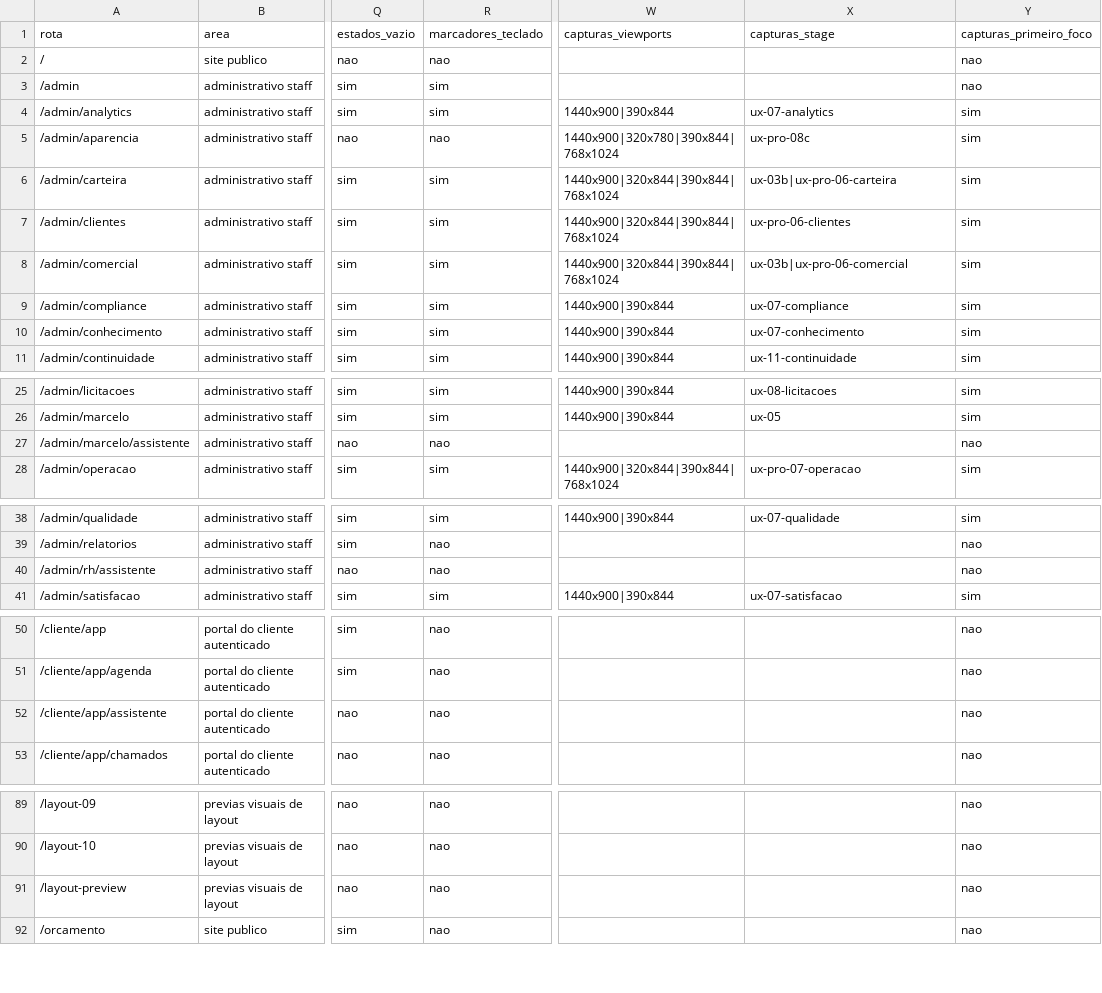
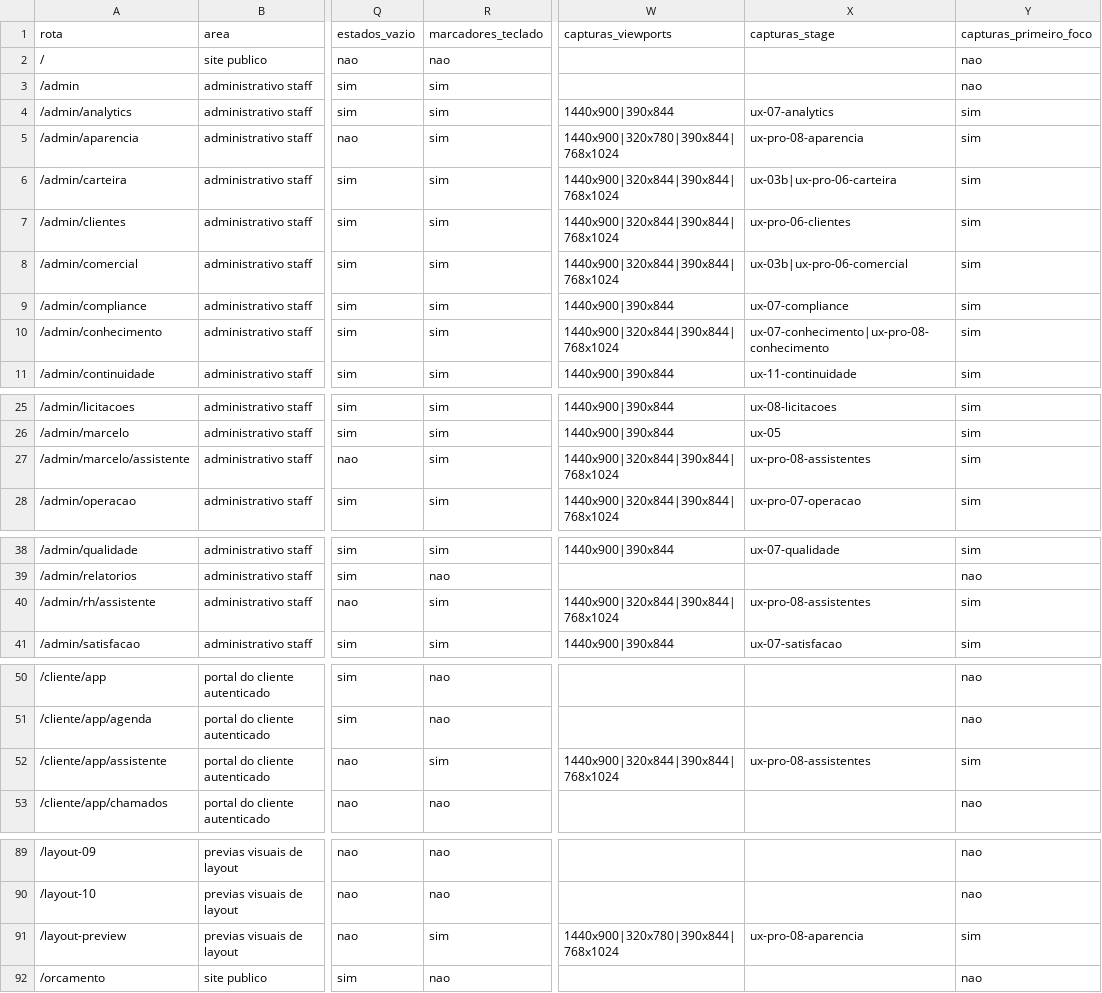
Before and after one commit to berger33/gruposegsystemseguranca, a CSV file: docs/UX-PRO-00-INVENTARIO-ROTAS-2026-10-13.csv, drawn as a sheet; only a part is shown, gaps mark what is left out; the diff covers the shown part only; the diff names each change by its address in the sheet, - before the commit and + after, or states it on an @@ line.

```diff
--- a/docs/UX-PRO-00-INVENTARIO-ROTAS-2026-10-13.csv
+++ b/docs/UX-PRO-00-INVENTARIO-ROTAS-2026-10-13.csv
-R5 (marcadores_teclado): nao
+R5 (marcadores_teclado): sim
-X5 (capturas_stage): ux-pro-08c
+X5 (capturas_stage): ux-pro-08-aparencia
-W10 (capturas_viewports): 1440x900|390x844
+W10 (capturas_viewports): 1440x900|320x844|390x844|768x1024
-X10 (capturas_stage): ux-07-conhecimento
+X10 (capturas_stage): ux-07-conhecimento|ux-pro-08-conhecimento
-R27 (marcadores_teclado): nao
+R27 (marcadores_teclado): sim
-W27 (capturas_viewports): (empty)
+W27 (capturas_viewports): 1440x900|320x844|390x844|768x1024
-X27 (capturas_stage): (empty)
+X27 (capturas_stage): ux-pro-08-assistentes
-Y27 (capturas_primeiro_foco): nao
+Y27 (capturas_primeiro_foco): sim
-R40 (marcadores_teclado): nao
+R40 (marcadores_teclado): sim
-W40 (capturas_viewports): (empty)
+W40 (capturas_viewports): 1440x900|320x844|390x844|768x1024
-X40 (capturas_stage): (empty)
+X40 (capturas_stage): ux-pro-08-assistentes
-Y40 (capturas_primeiro_foco): nao
+Y40 (capturas_primeiro_foco): sim
-R52 (marcadores_teclado): nao
+R52 (marcadores_teclado): sim
-W52 (capturas_viewports): (empty)
+W52 (capturas_viewports): 1440x900|320x844|390x844|768x1024
-X52 (capturas_stage): (empty)
+X52 (capturas_stage): ux-pro-08-assistentes
-Y52 (capturas_primeiro_foco): nao
+Y52 (capturas_primeiro_foco): sim
-R91 (marcadores_teclado): nao
+R91 (marcadores_teclado): sim
-W91 (capturas_viewports): (empty)
+W91 (capturas_viewports): 1440x900|320x780|390x844|768x1024
-X91 (capturas_stage): (empty)
+X91 (capturas_stage): ux-pro-08-aparencia
-Y91 (capturas_primeiro_foco): nao
+Y91 (capturas_primeiro_foco): sim
```
Also changed, not shown: 4 edited cells elsewhere in this file, docs/UX-PRO-00-MATRIZ-COBERTURA-2026-10-13.csv, 42 other files.
